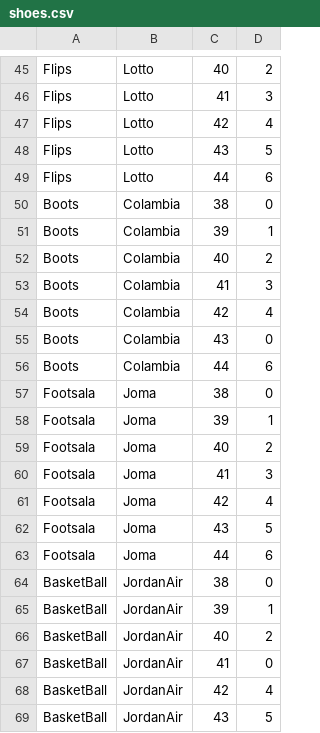
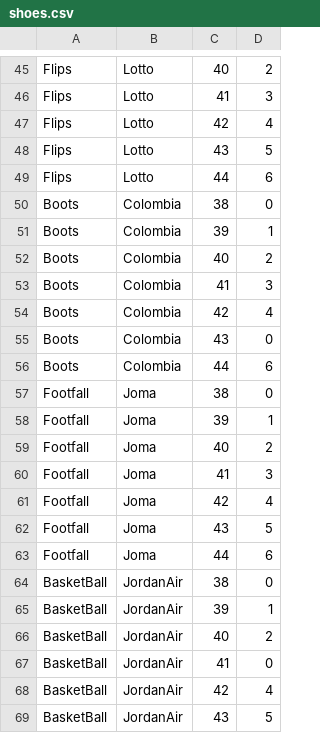
Before and after one commit to vladproduction/LeetCode-EOlymp-Solutions, a CSV file: JavaMarathon2024/shoes.csv, drawn as a sheet; only a part is shown, gaps mark what is left out; the diff covers the shown part only.

```diff
--- a/JavaMarathon2024/shoes.csv
+++ b/JavaMarathon2024/shoes.csv
@@ -49,16 +49,16 @@ Flips;Lotto;43;5
 Flips;Lotto;44;6
-Boots;Colambia;38;0
-Boots;Colambia;39;1
-Boots;Colambia;40;2
-Boots;Colambia;41;3
-Boots;Colambia;42;4
-Boots;Colambia;43;0
-Boots;Colambia;44;6
-Footsala;Joma;38;0
-Footsala;Joma;39;1
-Footsala;Joma;40;2
-Footsala;Joma;41;3
-Footsala;Joma;42;4
-Footsala;Joma;43;5
-Footsala;Joma;44;6
+Boots;Colombia;38;0
+Boots;Colombia;39;1
+Boots;Colombia;40;2
+Boots;Colombia;41;3
+Boots;Colombia;42;4
+Boots;Colombia;43;0
+Boots;Colombia;44;6
+Footfall;Joma;38;0
+Footfall;Joma;39;1
+Footfall;Joma;40;2
+Footfall;Joma;41;3
+Footfall;Joma;42;4
+Footfall;Joma;43;5
+Footfall;Joma;44;6
 BasketBall;JordanAir;38;0
```
Also changed, not shown: 14 edited cells elsewhere in this file, 13 other files.
